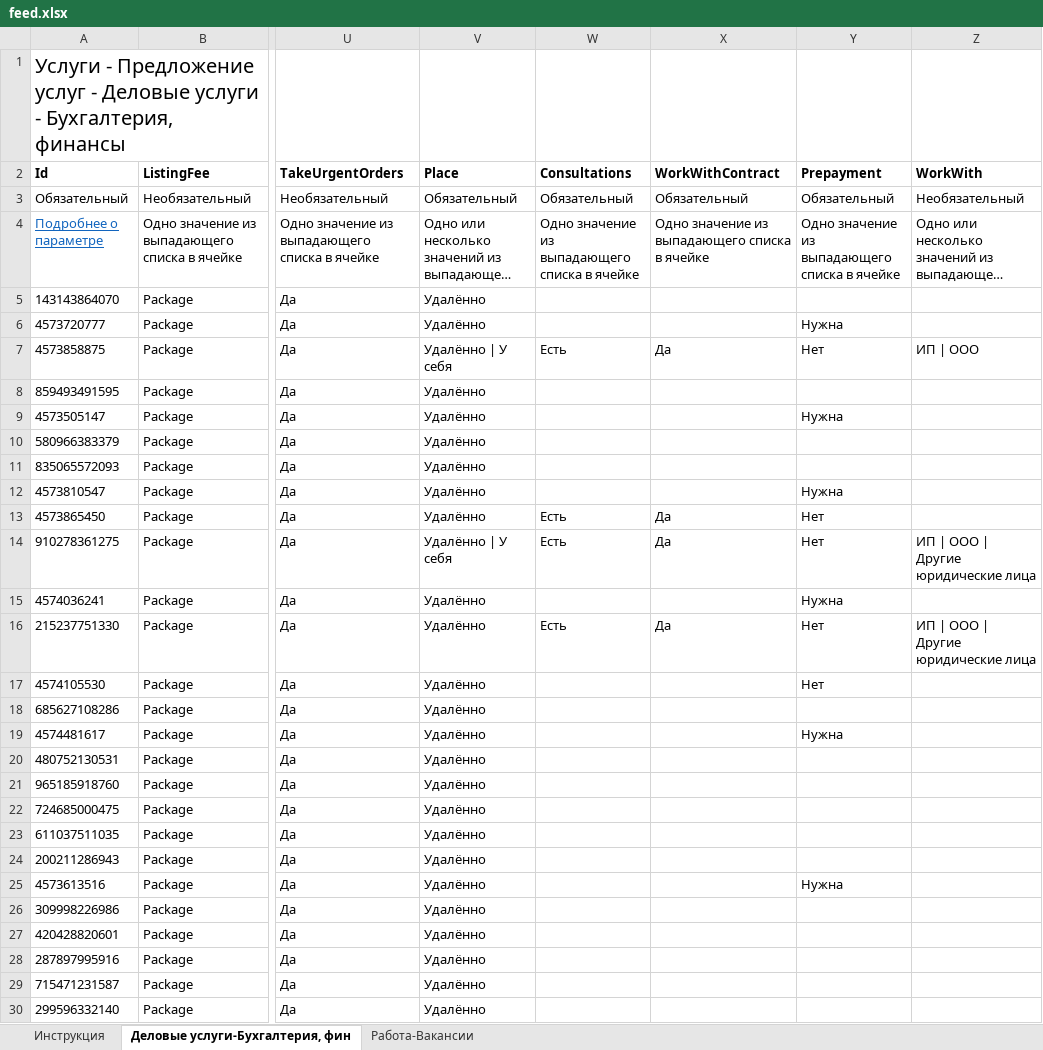
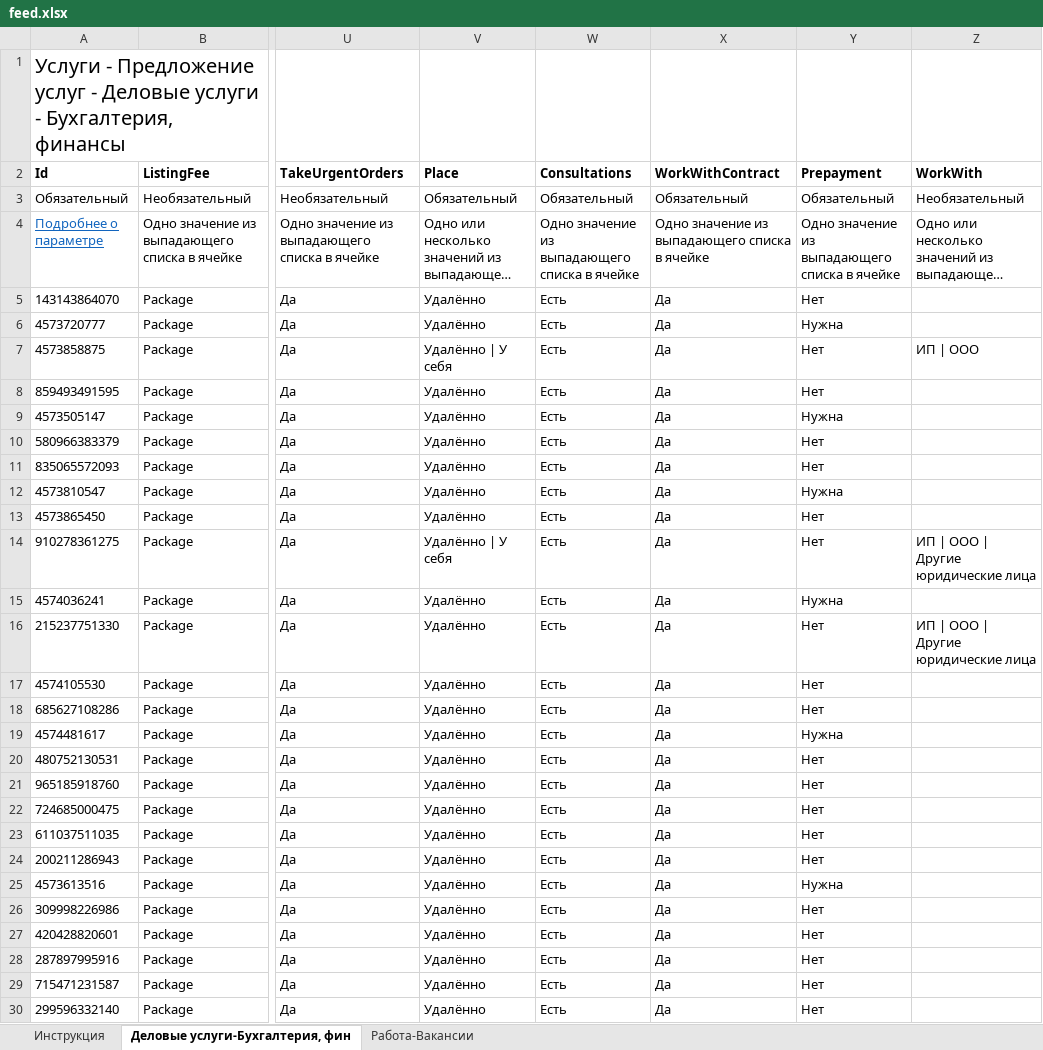
Before and after one commit to alebmad-afk/evgeniaPavito, an Excel workbook: feed.xlsx, sheet Деловые услуги-Бухгалтерия, фин, drawn as a sheet; only a part is shown, gaps mark what is left out; long unchanged cells end in …; values as stored, in another font and other column widths than the file's, no borders; the diff covers the shown part only; the diff names each change by its address in the sheet, - before the commit and + after, or states it on an @@ line.

```diff
--- a/feed.xlsx (sheet Деловые услуги-Бухгалтерия, фин)
+++ b/feed.xlsx (sheet Деловые услуги-Бухгалтерия, фин)
-W5:W6 (Consultations): (empty)
+W5:W6 (Consultations): Есть
-X5:X6 (WorkWithContract): (empty)
+X5:X6 (WorkWithContract): Да
-Y5 (Prepayment): (empty)
+Y5 (Prepayment): Нет
-W8:W12 (Consultations): (empty)
+W8:W12 (Consultations): Есть
-X8:X12 (WorkWithContract): (empty)
+X8:X12 (WorkWithContract): Да
-Y8 (Prepayment): (empty)
+Y8 (Prepayment): Нет
-Y10:Y11 (Prepayment): (empty)
+Y10:Y11 (Prepayment): Нет
-W15 (Consultations): (empty)
+W15 (Consultations): Есть
-X15 (WorkWithContract): (empty)
+X15 (WorkWithContract): Да
-W17:W30 (Consultations): (empty)
+W17:W30 (Consultations): Есть
-X17:X30 (WorkWithContract): (empty)
+X17:X30 (WorkWithContract): Да
-Y18 (Prepayment): (empty)
+Y18 (Prepayment): Нет
-Y20:Y24 (Prepayment): (empty)
+Y20:Y24 (Prepayment): Нет
-Y26:Y30 (Prepayment): (empty)
+Y26:Y30 (Prepayment): Нет
```
Also changed, not shown: 97 edited cells elsewhere in this sheet, 1 other file.
